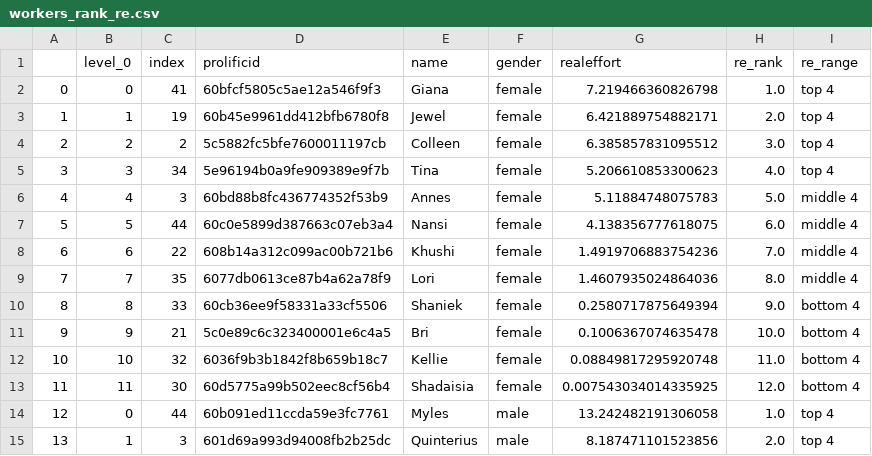
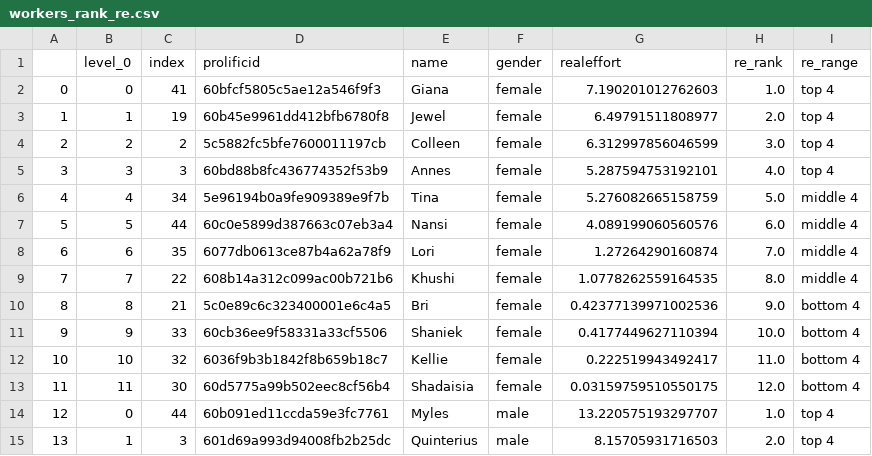
Before and after one commit to meyting/discrank, a CSV file: _static/global/binaryrankings/workers_rank_re.csv, drawn as a sheet; only a part is shown; the diff covers the shown part only.

Commit message:
payout binary and wording

```diff
--- a/_static/global/binaryrankings/workers_rank_re.csv
+++ b/_static/global/binaryrankings/workers_rank_re.csv
@@ -1,15 +1,15 @@
 ,level_0,index,prolificid,name,gender,realeffort,re_rank,re_range
-0,0,41,60bfcf5805c5ae12a546f9f3,Giana,female,7.219466360826798,1.0,top 4
-1,1,19,60b45e9961dd412bfb6780f8,Jewel,female,6.421889754882171,2.0,top 4
-2,2,2,5c5882fc5bfe7600011197cb,Colleen,female,6.385857831095512,3.0,top 4
-3,3,34,5e96194b0a9fe909389e9f7b,Tina,female,5.206610853300623,4.0,top 4
-4,4,3,60bd88b8fc436774352f53b9,Annes,female,5.11884748075783,5.0,middle 4
-5,5,44,60c0e5899d387663c07eb3a4,Nansi,female,4.138356777618075,6.0,middle 4
-6,6,22,608b14a312c099ac00b721b6,Khushi,female,1.4919706883754236,7.0,middle 4
-7,7,35,6077db0613ce87b4a62a78f9,Lori,female,1.4607935024864036,8.0,middle 4
-8,8,33,60cb36ee9f58331a33cf5506,Shaniek,female,0.2580717875649394,9.0,bottom 4
-9,9,21,5c0e89c6c323400001e6c4a5,Bri,female,0.1006367074635478,10.0,bottom 4
-10,10,32,6036f9b3b1842f8b659b18c7,Kellie,female,0.08849817295920748,11.0,bottom 4
-11,11,30,60d5775a99b502eec8cf56b4,Shadaisia,female,0.007543034014335925,12.0,bottom 4
-12,0,44,60b091ed11ccda59e3fc7761,Myles,male,13.242482191306058,1.0,top 4
-13,1,3,601d69a993d94008fb2b25dc,Quinterius,male,8.187471101523856,2.0,top 4
+0,0,41,60bfcf5805c5ae12a546f9f3,Giana,female,7.190201012762603,1.0,top 4
+1,1,19,60b45e9961dd412bfb6780f8,Jewel,female,6.49791511808977,2.0,top 4
+2,2,2,5c5882fc5bfe7600011197cb,Colleen,female,6.312997856046599,3.0,top 4
+3,3,3,60bd88b8fc436774352f53b9,Annes,female,5.287594753192101,4.0,top 4
+4,4,34,5e96194b0a9fe909389e9f7b,Tina,female,5.276082665158759,5.0,middle 4
+5,5,44,60c0e5899d387663c07eb3a4,Nansi,female,4.089199060560576,6.0,middle 4
+6,6,35,6077db0613ce87b4a62a78f9,Lori,female,1.27264290160874,7.0,middle 4
+7,7,22,608b14a312c099ac00b721b6,Khushi,female,1.0778262559164535,8.0,middle 4
+8,8,21,5c0e89c6c323400001e6c4a5,Bri,female,0.42377139971002536,9.0,bottom 4
+9,9,33,60cb36ee9f58331a33cf5506,Shaniek,female,0.4177449627110394,10.0,bottom 4
+10,10,32,6036f9b3b1842f8b659b18c7,Kellie,female,0.222519943492417,11.0,bottom 4
+11,11,30,60d5775a99b502eec8cf56b4,Shadaisia,female,0.03159759510550175,12.0,bottom 4
+12,0,44,60b091ed11ccda59e3fc7761,Myles,male,13.220575193297707,1.0,top 4
+13,1,3,601d69a993d94008fb2b25dc,Quinterius,male,8.15705931716503,2.0,top 4
```
Also changed, not shown: 22 edited cells elsewhere in this file, _static/global/binaryrankings/workers_rank_mat.csv, _static/global/rankrankings/workers_rank_mat_female.csv, 11 other files.
